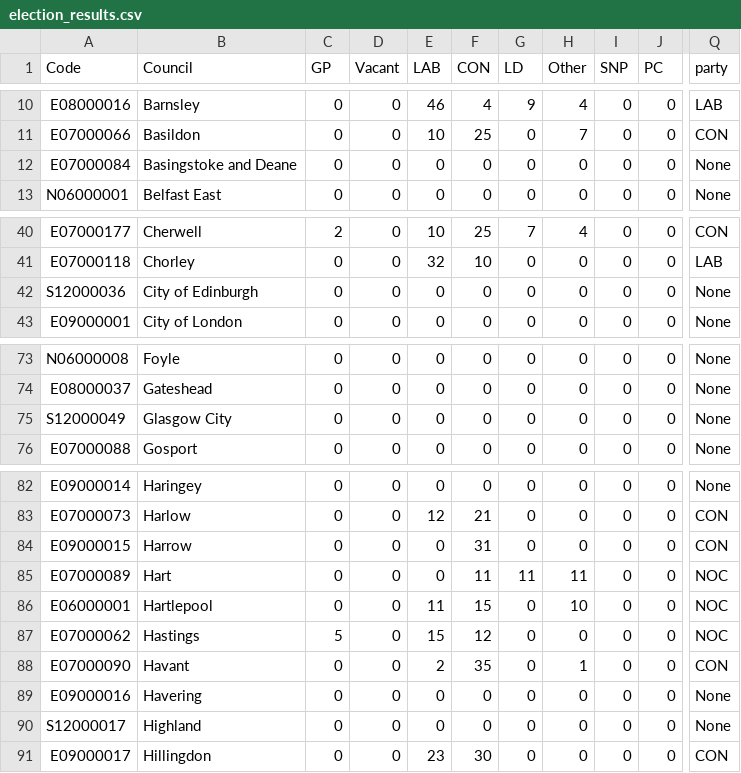
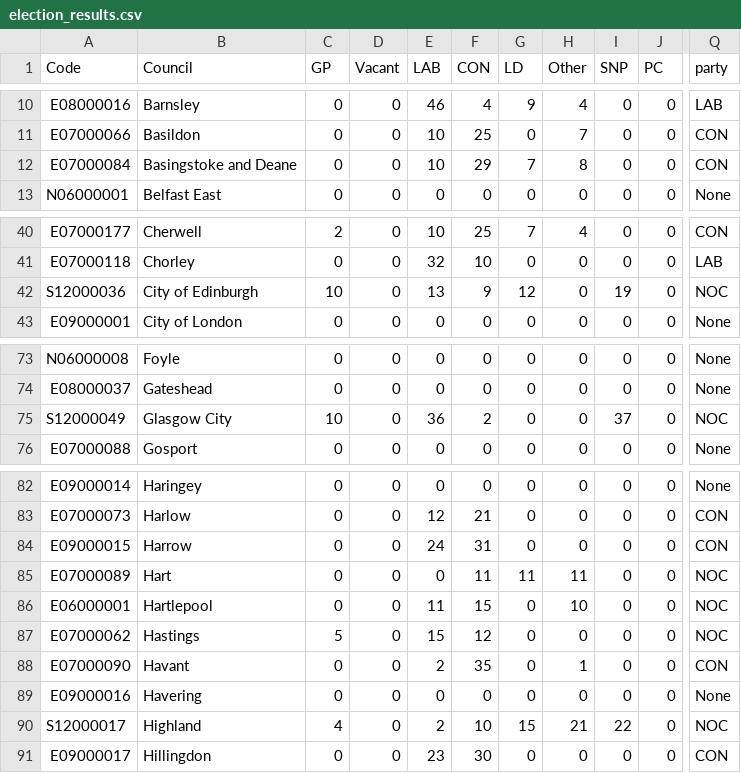
Before and after one commit to tomsaunders98/LocalElections2022, a CSV file: election_results.csv, drawn as a sheet; only a part is shown, gaps mark what is left out; the diff names each change by its address in the sheet, - before the commit and + after, or states it on an @@ line.

Commit message:
Flat: latest data (2022-05-06T16:08:18.191Z) {   "date": "2022-05-06T16:08:18.191Z",   "files": [     {       "name": "election_results.csv",       "deltaBytes": 10,       "source": "https://docs.google.com/spreadsheets/d/1fU_3M7xGiAybZEuXVw9KgeM0P1VPze2dW1z0gy6-Su4/gviz/tq?tqx=out:csv&sheet=elections_data"     }   ] }

```diff
--- a/election_results.csv
+++ b/election_results.csv
-E12 (LAB): 0
+E12 (LAB): 10
-F12 (CON): 0
+F12 (CON): 29
-G12 (LD): 0
+G12 (LD): 7
-H12 (Other): 0
+H12 (Other): 8
-Q12 (party): None
+Q12 (party): CON
-C42 (GP): 0
+C42 (GP): 10
-E42 (LAB): 0
+E42 (LAB): 13
-F42 (CON): 0
+F42 (CON): 9
-G42 (LD): 0
+G42 (LD): 12
-I42 (SNP): 0
+I42 (SNP): 19
-Q42 (party): None
+Q42 (party): NOC
-C75 (GP): 0
+C75 (GP): 10
-E75 (LAB): 0
+E75 (LAB): 36
-F75 (CON): 0
+F75 (CON): 2
-I75 (SNP): 0
+I75 (SNP): 37
-Q75 (party): None
+Q75 (party): NOC
-E84 (LAB): 0
+E84 (LAB): 24
-C90 (GP): 0
+C90 (GP): 4
-E90 (LAB): 0
+E90 (LAB): 2
-F90 (CON): 0
+F90 (CON): 10
-G90 (LD): 0
+G90 (LD): 15
-H90 (Other): 0
+H90 (Other): 21
-I90 (SNP): 0
+I90 (SNP): 22
-Q90 (party): None
+Q90 (party): NOC
```
